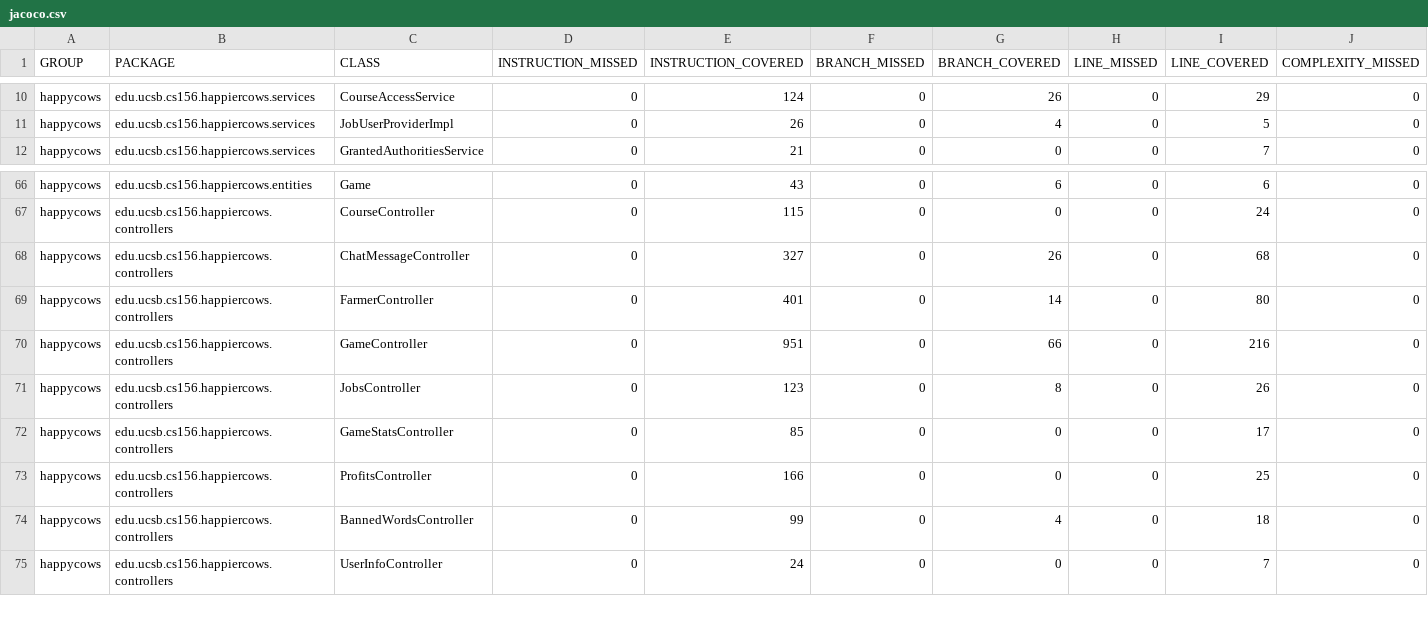
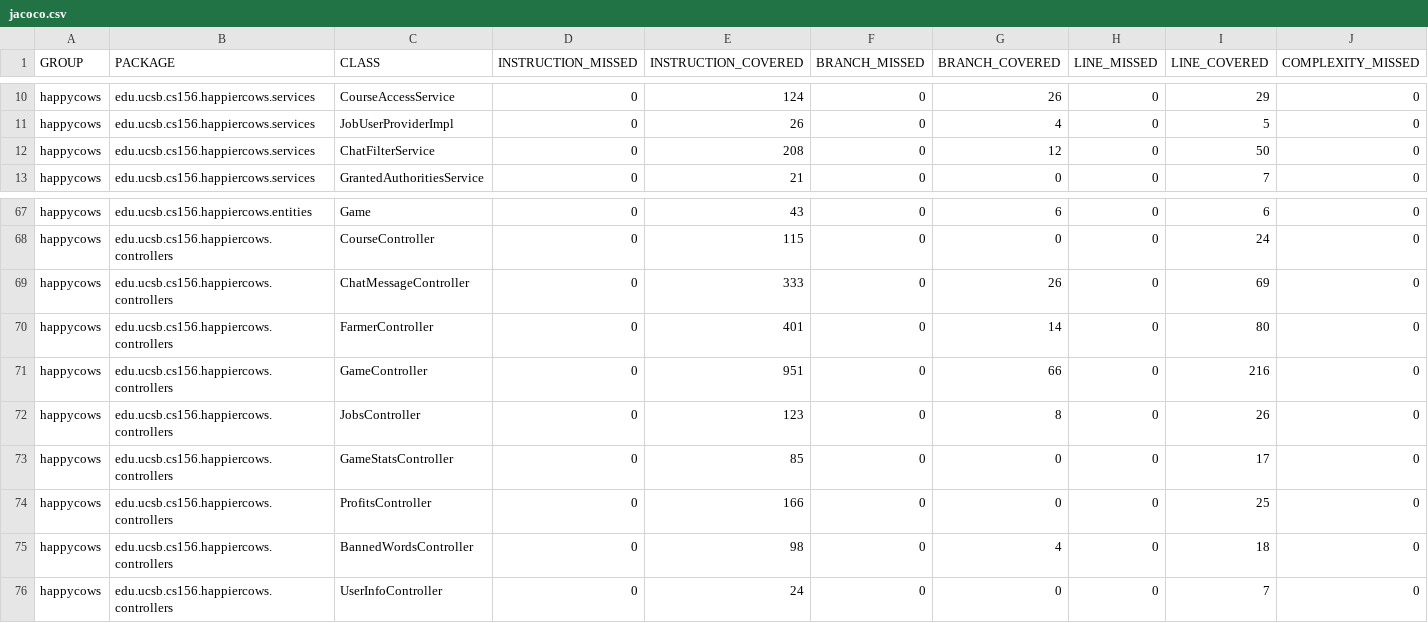
Before and after one commit to ucsb-cs156-f26/proj-happycows-f26-15, a CSV file: jacoco/jacoco.csv, drawn as a sheet; only a part is shown, gaps mark what is left out; addresses are those after the commit; rows hold the shown columns only; the diff names each change by its address in the sheet, - before the commit and + after, or states it on an @@ line.

Commit message:
Deploying to gh-pages from @ ucsb-cs156-f26/proj-happycows-f26-15@99790183adf429c4f8ca88a8848396a1f17265c4 🚀

```diff
--- a/jacoco/jacoco.csv
+++ b/jacoco/jacoco.csv
+row 12: happycows | edu.ucsb.cs156.happiercows.services | ChatFilterService | 0 | 208 | 0 | 12 | 0 | 50 | 0
-E69 (INSTRUCTION_COVERED): 327
+E69 (INSTRUCTION_COVERED): 333
-I69 (LINE_COVERED): 68
+I69 (LINE_COVERED): 69
-E75 (INSTRUCTION_COVERED): 99
+E75 (INSTRUCTION_COVERED): 98
```
Also changed, not shown: 13 other files.
